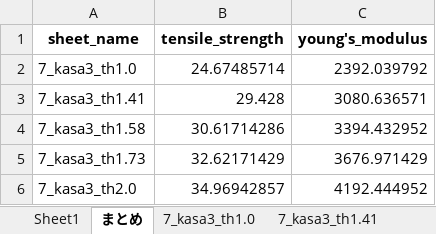
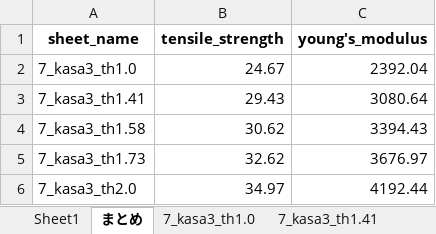
Before and after one commit to jay0423/ansys-management-3dPrinter, an Excel workbook: 7/kasa=3/7_kasa=3_SS.xlsx, sheet まとめ, drawn as a sheet; values as stored, in another font and other column widths than the file's, no borders; the diff names each change by its address in the sheet, - before the commit and + after, or states it on an @@ line.

```diff
--- a/7/kasa=3/7_kasa=3_SS.xlsx (sheet まとめ)
+++ b/7/kasa=3/7_kasa=3_SS.xlsx (sheet まとめ)
-B2 (tensile_strength): 24.67485714
+B2 (tensile_strength): 24.67
-C2 (young's_modulus): 2392.039792
+C2 (young's_modulus): 2392.04
-B3 (tensile_strength): 29.428
+B3 (tensile_strength): 29.43
-C3 (young's_modulus): 3080.636571
+C3 (young's_modulus): 3080.64
-B4 (tensile_strength): 30.61714286
+B4 (tensile_strength): 30.62
-C4 (young's_modulus): 3394.432952
+C4 (young's_modulus): 3394.43
-B5 (tensile_strength): 32.62171429
+B5 (tensile_strength): 32.62
-C5 (young's_modulus): 3676.971429
+C5 (young's_modulus): 3676.97
-B6 (tensile_strength): 34.96942857
+B6 (tensile_strength): 34.97
-C6 (young's_modulus): 4192.444952
+C6 (young's_modulus): 4192.44
```
Also changed, not shown: charts or pictures, 7/cfrp2=1/gap/7_cfrp2=1_gap_SS.xlsx, 7/cfrp2=1/thickness/7_cfrp2=1_thickness_SS.xlsx, 18 other files.
